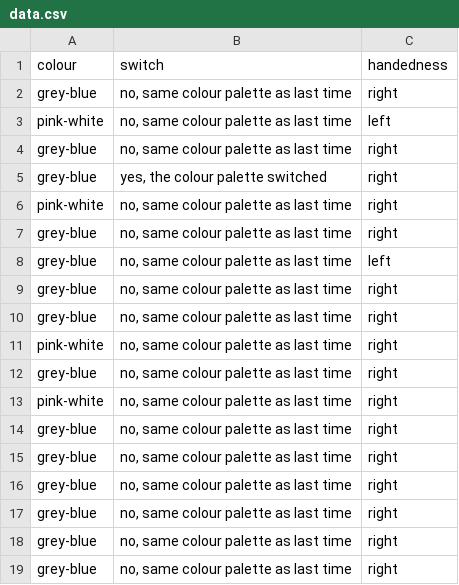
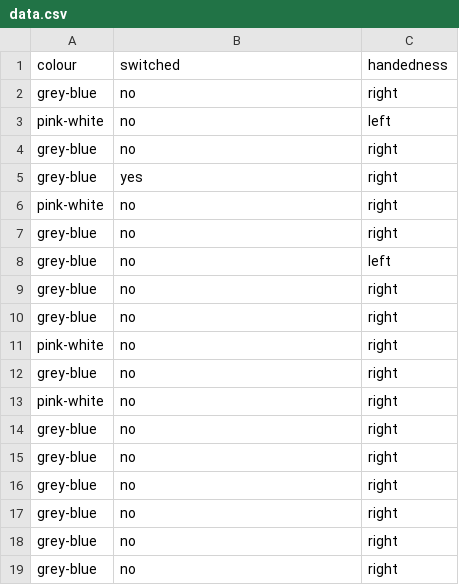
Before and after one commit to cjlortie/Shoe_experiment, a CSV file: data/data.csv, drawn as a sheet.

```diff
--- a/data/data.csv
+++ b/data/data.csv
@@ -1,19 +1,19 @@
-colour,switch,handedness
-grey-blue,"no, same colour palette as last time",right
-pink-white,"no, same colour palette as last time",left
-grey-blue,"no, same colour palette as last time",right
-grey-blue,"yes, the colour palette switched",right
-pink-white,"no, same colour palette as last time",right
-grey-blue,"no, same colour palette as last time",right
-grey-blue,"no, same colour palette as last time",left
-grey-blue,"no, same colour palette as last time",right
-grey-blue,"no, same colour palette as last time",right
-pink-white,"no, same colour palette as last time",right
-grey-blue,"no, same colour palette as last time",right
-pink-white,"no, same colour palette as last time",right
-grey-blue,"no, same colour palette as last time",right
-grey-blue,"no, same colour palette as last time",right
-grey-blue,"no, same colour palette as last time",right
-grey-blue,"no, same colour palette as last time",right
-grey-blue,"no, same colour palette as last time",right
-grey-blue,"no, same colour palette as last time",right
+colour,switched,handedness
+grey-blue,no,right
+pink-white,no,left
+grey-blue,no,right
+grey-blue,yes,right
+pink-white,no,right
+grey-blue,no,right
+grey-blue,no,left
+grey-blue,no,right
+grey-blue,no,right
+pink-white,no,right
+grey-blue,no,right
+pink-white,no,right
+grey-blue,no,right
+grey-blue,no,right
+grey-blue,no,right
+grey-blue,no,right
+grey-blue,no,right
+grey-blue,no,right
```
Also changed, not shown: 2 other files.
